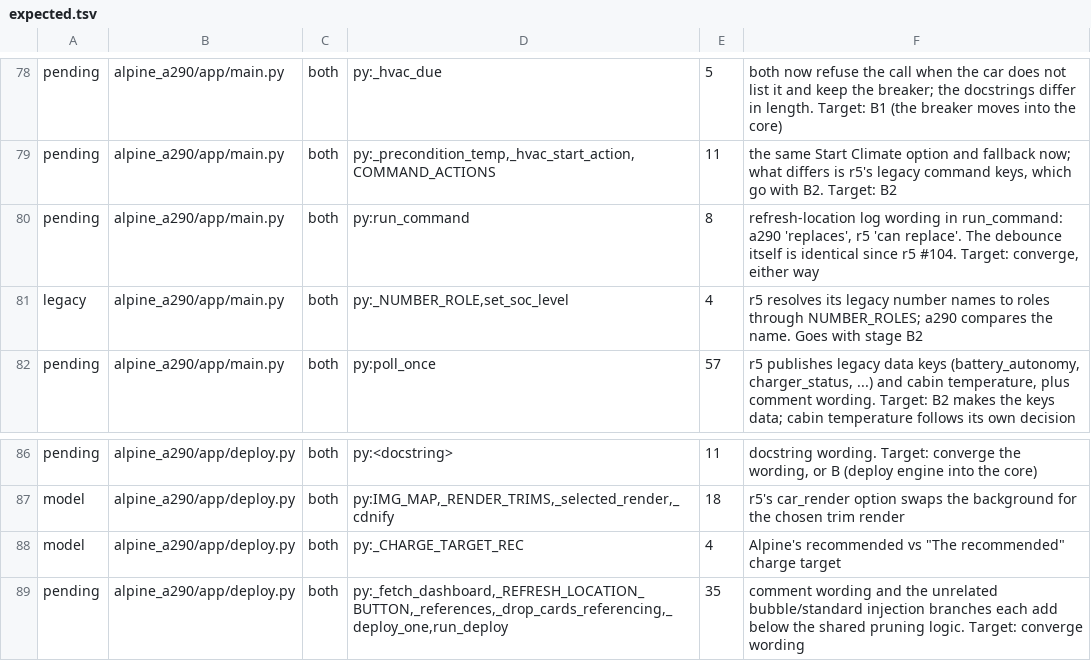
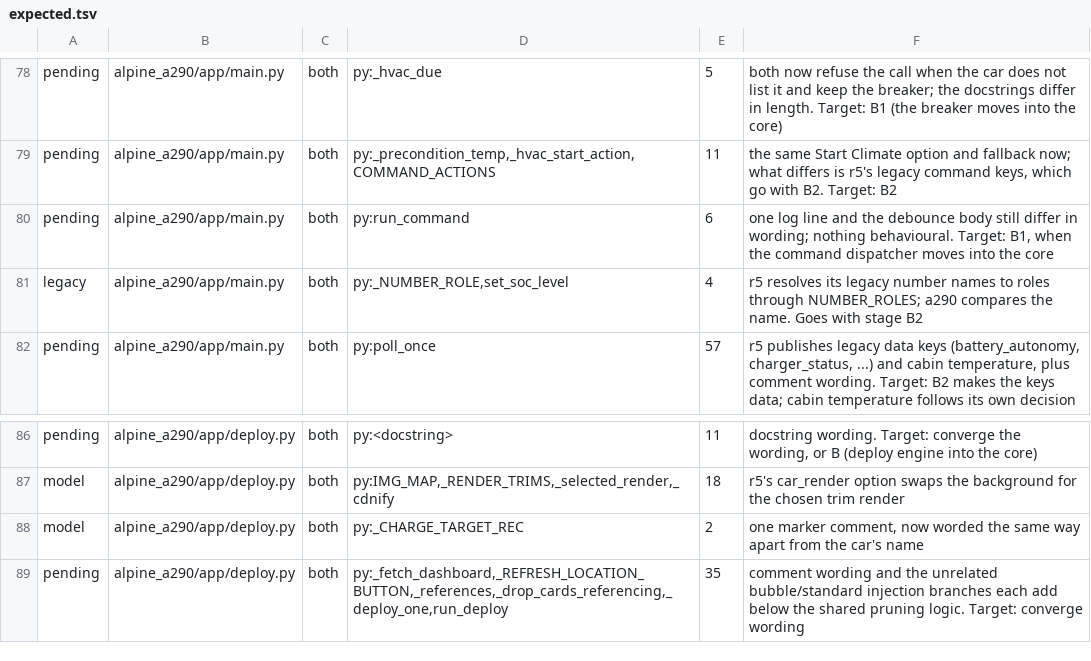
Before and after one commit to MatthewHobbs/r5-ha-addon, a TSV file: scripts/parity/expected.tsv, drawn as a sheet; only a part is shown, gaps mark what is left out.

Commit message:
chore: converge the two wordings that stay in this repo (#200)
The refresh-location log line said the call "can replace" the car's recorded
position where a290 says it does; the refresh always writes 'no fix', so a290's
word is the accurate one.

The charge-target marker comment now names the car the way a290's does instead of
saying "the recommended", which read as if the number were generic.

Left alone deliberately: the app docstrings and the deploy module docstring. Both
move into the shared core under B1, so converging them now would be churn.

```diff
--- a/scripts/parity/expected.tsv
+++ b/scripts/parity/expected.tsv
@@ -79,3 +79,3 @@ pending	alpine_a290/app/main.py	both	py:_hvac_due	5	both now refuse the call whe
 pending	alpine_a290/app/main.py	both	py:_precondition_temp,_hvac_start_action,COMMAND_ACTIONS	11	the same Start Climate option and fallback now; what differs is r5's legacy command keys, which go with B2. Target: B2
-pending	alpine_a290/app/main.py	both	py:run_command	8	refresh-location log wording in run_command: a290 'replaces', r5 'can replace'. The debounce itself is identical since r5 #104. Target: converge, either way
+pending	alpine_a290/app/main.py	both	py:run_command	6	one log line and the debounce body still differ in wording; nothing behavioural. Target: B1, when the command dispatcher moves into the core
 legacy	alpine_a290/app/main.py	both	py:_NUMBER_ROLE,set_soc_level	4	r5 resolves its legacy number names to roles through NUMBER_ROLES; a290 compares the name. Goes with stage B2
@@ -87,3 +87,3 @@ pending	alpine_a290/app/deploy.py	both	py:<docstring>	11	docstring wording. Targ
 model	alpine_a290/app/deploy.py	both	py:IMG_MAP,_RENDER_TRIMS,_selected_render,_cdnify	18	r5's car_render option swaps the background for the chosen trim render
-model	alpine_a290/app/deploy.py	both	py:_CHARGE_TARGET_REC	4	"Alpine's recommended" vs "The recommended" charge target
+model	alpine_a290/app/deploy.py	both	py:_CHARGE_TARGET_REC	2	one marker comment, now worded the same way apart from the car's name
 pending	alpine_a290/app/deploy.py	both	py:_fetch_dashboard,_REFRESH_LOCATION_BUTTON,_references,_drop_cards_referencing,_deploy_one,run_deploy	35	comment wording and the unrelated bubble/standard injection branches each add below the shared pruning logic. Target: converge wording
```
Also changed, not shown: 2 other files.
